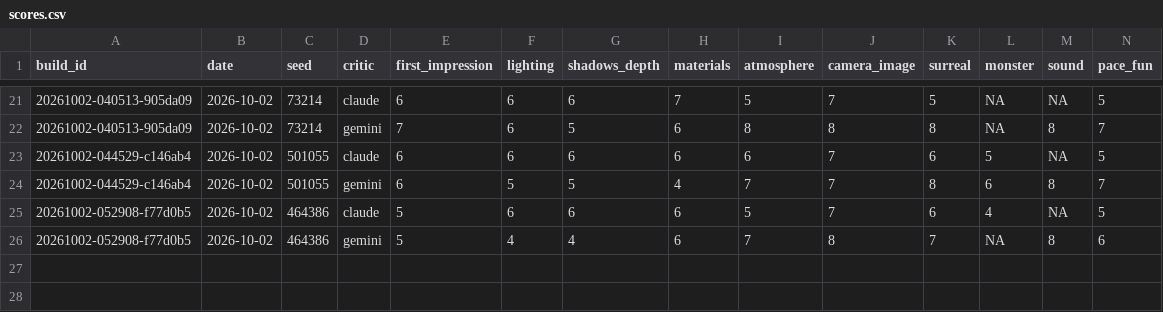
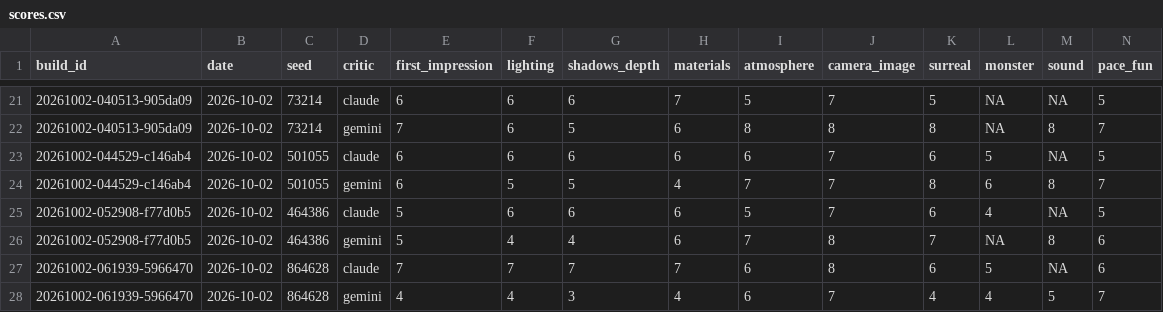
Before and after one commit to Samizdat-Publications/noclip, a CSV file: review/scores.csv, drawn as a sheet; only a part is shown, gaps mark what is left out; rows hold the shown columns only; the diff names each change by its address in the sheet, - before the commit and + after, or states it on an @@ line.

```diff
--- a/review/scores.csv
+++ b/review/scores.csv
+row 27: 20261002-061939-5966470 | 2026-10-02 | 864628 | claude | 7 | 7 | 7 | 7 | 6 | 8 | 6 | 5 | NA | 6
+row 28: 20261002-061939-5966470 | 2026-10-02 | 864628 | gemini | 4 | 4 | 3 | 4 | 6 | 7 | 4 | 4 | 5 | 7
```
Also changed, not shown: 6 other files.
